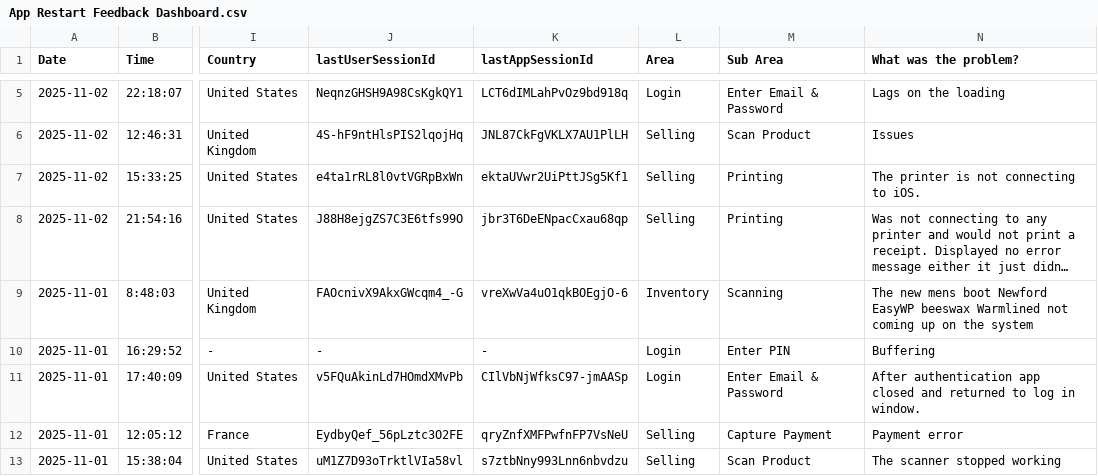
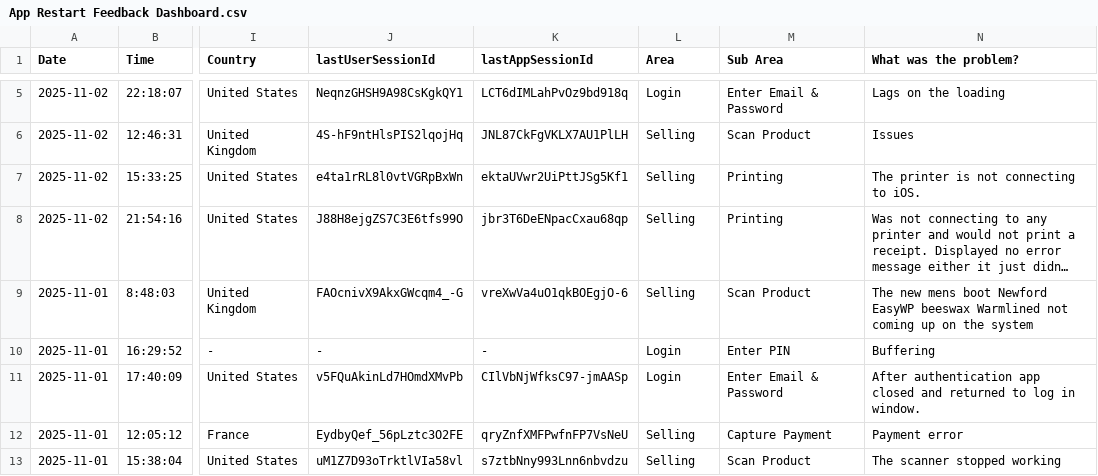
Before and after one commit to 13mfrancisco/app-restarts-data, a CSV file: App Restart Feedback Dashboard.csv, drawn as a sheet; only a part is shown, gaps mark what is left out; long unchanged cells end in …; the diff names each change by its address in the sheet, - before the commit and + after, or states it on an @@ line.

Commit message:
updated feedback row - inventory

```diff
--- a/App Restart Feedback Dashboard.csv
+++ b/App Restart Feedback Dashboard.csv
-L9 (Area): Inventory
+L9 (Area): Selling
-M9 (Sub Area): Scanning
+M9 (Sub Area): Scan Product
```
